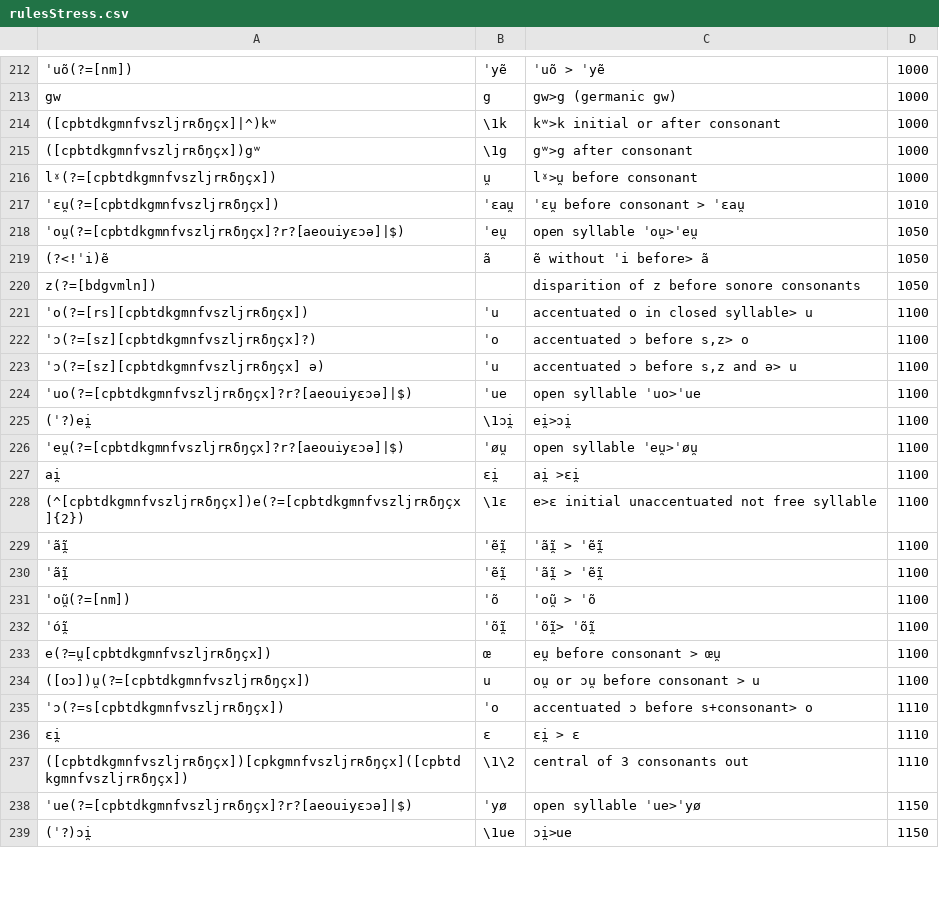
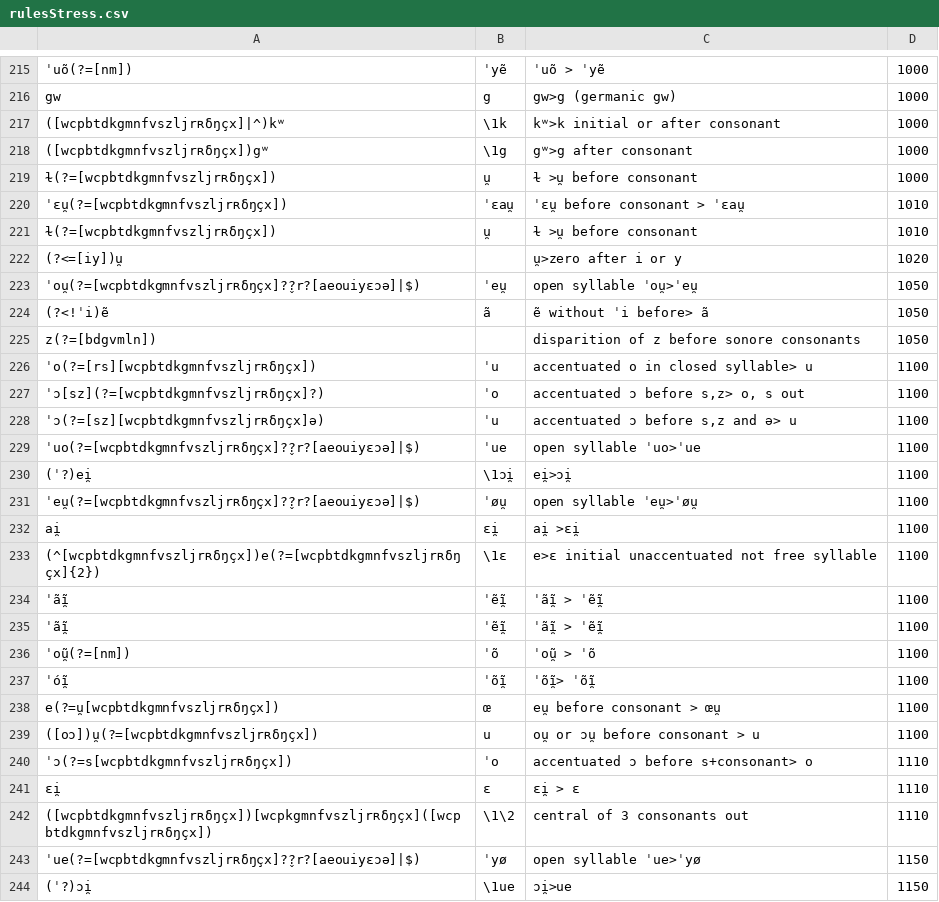
Before and after one commit to clerousset/appLatin2French, a CSV file: applatin2french/inst/app/rulesStress.csv, drawn as a sheet; only a part is shown, gaps mark what is left out; the diff covers the shown part only.

```diff
--- a/applatin2french/inst/app/rulesStress.csv
+++ b/applatin2french/inst/app/rulesStress.csv
@@ -213,17 +216,19 @@
 "gw","g","gw>g (germanic gw)","1000"
-"([cpbtdkgmnfvszljrʀδŋçx]|^)kʷ","\1k","kʷ>k initial or after consonant","1000"
-"([cpbtdkgmnfvszljrʀδŋçx])gʷ","\1g","gʷ>g after consonant","1000"
-"lˠ(?=[cpbtdkgmnfvszljrʀδŋçx])","u̯","lˠ>u̯ before consonant","1000"
-"ˈɛu̯(?=[cpbtdkgmnfvszljrʀδŋçx])","ˈɛau̯","ˈɛu̯ before consonant > ˈɛau̯","1010"
-"ˈou̯(?=[cpbtdkgmnfvszljrʀδŋçx]?r?[aeouiyɛɔə]|$)","ˈeu̯","open syllable ˈou̯>ˈeu̯","1050"
+"([wcpbtdkgmnfvszljrʀδŋçx]|^)kʷ","\1k","kʷ>k initial or after consonant","1000"
+"([wcpbtdkgmnfvszljrʀδŋçx])gʷ","\1g","gʷ>g after consonant","1000"
+"ɫ(?=[wcpbtdkgmnfvszljrʀδŋçx])","u̯","ɫ >u̯ before consonant","1000"
+"ˈɛu̯(?=[wcpbtdkgmnfvszljrʀδŋçx])","ˈɛau̯","ˈɛu̯ before consonant > ˈɛau̯","1010"
+"ɫ(?=[wcpbtdkgmnfvszljrʀδŋçx])","u̯","ɫ >u̯ before consonant","1010"
+"(?<=[iy])u̯","","u̯>zero after i or y","1020"
+"ˈou̯(?=[wcpbtdkgmnfvszljrʀδŋçx]?̬?r?[aeouiyɛɔə]|$)","ˈeu̯","open syllable ˈou̯>ˈeu̯","1050"
 "(?<!ˈi)ẽ","ã","ẽ without ˈi before> ã","1050"
 "z(?=[bdgvmln])","","disparition of z before sonore consonants","1050"
-"ˈo(?=[rs][cpbtdkgmnfvszljrʀδŋçx])","ˈu","accentuated o in closed syllable> u","1100"
-"ˈɔ(?=[sz][cpbtdkgmnfvszljrʀδŋçx]?)","ˈo","accentuated ɔ before s,z> o","1100"
-"ˈɔ(?=[sz][cpbtdkgmnfvszljrʀδŋçx] ə)","ˈu","accentuated ɔ before s,z and ə> u","1100"
-"ˈuo(?=[cpbtdkgmnfvszljrʀδŋçx]?r?[aeouiyɛɔə]|$)","ˈue","open syllable ˈuo>ˈue","1100"
+"ˈo(?=[rs][wcpbtdkgmnfvszljrʀδŋçx])","ˈu","accentuated o in closed syllable> u","1100"
+"ˈɔ[sz](?=[wcpbtdkgmnfvszljrʀδŋçx]?)","ˈo","accentuated ɔ before s,z> o, s out","1100"
+"ˈɔ(?=[sz][wcpbtdkgmnfvszljrʀδŋçx]ə)","ˈu","accentuated ɔ before s,z and ə> u","1100"
+"ˈuo(?=[wcpbtdkgmnfvszljrʀδŋçx]?̬?r?[aeouiyɛɔə]|$)","ˈue","open syllable ˈuo>ˈue","1100"
 "(ˈ?)ei̯","\1ɔi̯","ei̯>ɔi̯","1100"
-"ˈeu̯(?=[cpbtdkgmnfvszljrʀδŋçx]?r?[aeouiyɛɔə]|$)","ˈøu̯","open syllable ˈeu̯>ˈøu̯","1100"
+"ˈeu̯(?=[wcpbtdkgmnfvszljrʀδŋçx]?̬?r?[aeouiyɛɔə]|$)","ˈøu̯","open syllable ˈeu̯>ˈøu̯","1100"
 "ai̯","ɛi̯","ai̯ >ɛi̯","1100"
-"(^[cpbtdkgmnfvszljrʀδŋçx])e(?=[cpbtdkgmnfvszljrʀδŋçx]{2})","\1ɛ","e>ɛ initial unaccentuated not free syllable","1100"
+"(^[wcpbtdkgmnfvszljrʀδŋçx])e(?=[wcpbtdkgmnfvszljrʀδŋçx]{2})","\1ɛ","e>ɛ initial unaccentuated not free syllable","1100"
 "ˈãĩ̯","ˈẽĩ̯","ˈãĩ̯ > ˈẽĩ̯","1100"
@@ -232,8 +237,8 @@
 "ˈóĩ̯","ˈõĩ̯","ˈõĩ̯> ˈõĩ̯","1100"
-"e(?=u̯[cpbtdkgmnfvszljrʀδŋçx])","œ","eu̯ before consonant > œu̯","1100"
-"([oɔ])u̯(?=[cpbtdkgmnfvszljrʀδŋçx])","u","ou̯ or ɔu̯ before consonant > u","1100"
-"ˈɔ(?=s[cpbtdkgmnfvszljrʀδŋçx])","ˈo","accentuated ɔ before s+consonant> o","1110"
+"e(?=u̯[wcpbtdkgmnfvszljrʀδŋçx])","œ","eu̯ before consonant > œu̯","1100"
+"([oɔ])u̯(?=[wcpbtdkgmnfvszljrʀδŋçx])","u","ou̯ or ɔu̯ before consonant > u","1100"
+"ˈɔ(?=s[wcpbtdkgmnfvszljrʀδŋçx])","ˈo","accentuated ɔ before s+consonant> o","1110"
 "ɛi̯","ɛ","ɛi̯ > ɛ","1110"
-"([cpbtdkgmnfvszljrʀδŋçx])[cpkgmnfvszljrʀδŋçx]([cpbtdkgmnfvszljrʀδŋçx])","\1\2","central of 3 consonants out","1110"
-"ˈue(?=[cpbtdkgmnfvszljrʀδŋçx]?r?[aeouiyɛɔə]|$)","ˈyø","open syllable ˈue>ˈyø","1150"
+"([wcpbtdkgmnfvszljrʀδŋçx])[wcpkgmnfvszljrʀδŋçx]([wcpbtdkgmnfvszljrʀδŋçx])","\1\2","central of 3 consonants out","1110"
+"ˈue(?=[wcpbtdkgmnfvszljrʀδŋçx]?̬?r?[aeouiyɛɔə]|$)","ˈyø","open syllable ˈue>ˈyø","1150"
 "(ˈ?)ɔi̯","\1ue","ɔi̯>ue","1150"
```
Also changed, not shown: 6 added rows, 5 removed rows and 91 edited cells elsewhere in this file, 2 other files.
